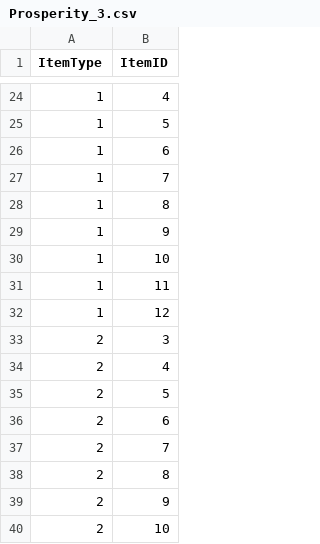
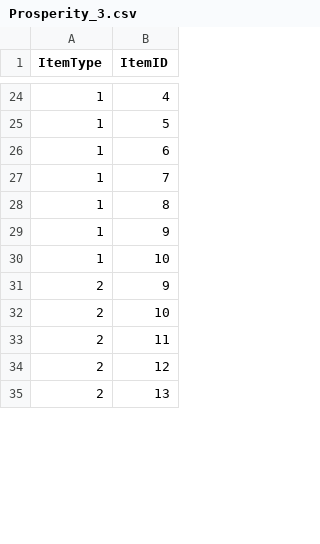
Before and after one commit to kbc15gc/game, a CSV file: game/Decide/Decide/Asset/Data/ShopData/Prosperity_3.csv, drawn as a sheet; only a part is shown, gaps mark what is left out; the shorter side is filled out with more unchanged rows; removed rows and columns are numbered as before the commit, all else as after; the diff covers the shown part only; the diff names each change by its address in the sheet, - before the commit and + after, or states it on an @@ line.

```diff
--- a/game/Decide/Decide/Asset/Data/ShopData/Prosperity_3.csv
+++ b/game/Decide/Decide/Asset/Data/ShopData/Prosperity_3.csv
-row 31: 1 | 11
-row 32: 1 | 12
-row 33: 2 | 3
-row 34: 2 | 4
-row 35: 2 | 5
-row 36: 2 | 6
-row 37: 2 | 7
-row 38: 2 | 8
```
Also changed, not shown: 17 added rows elsewhere in this file, game/Decide/Decide/Asset/Data/GroupData/Group0BEnemy.csv, game/Decide/Decide/Asset/Data/GroupData/Group0CEnemy.csv, 17 other files.
